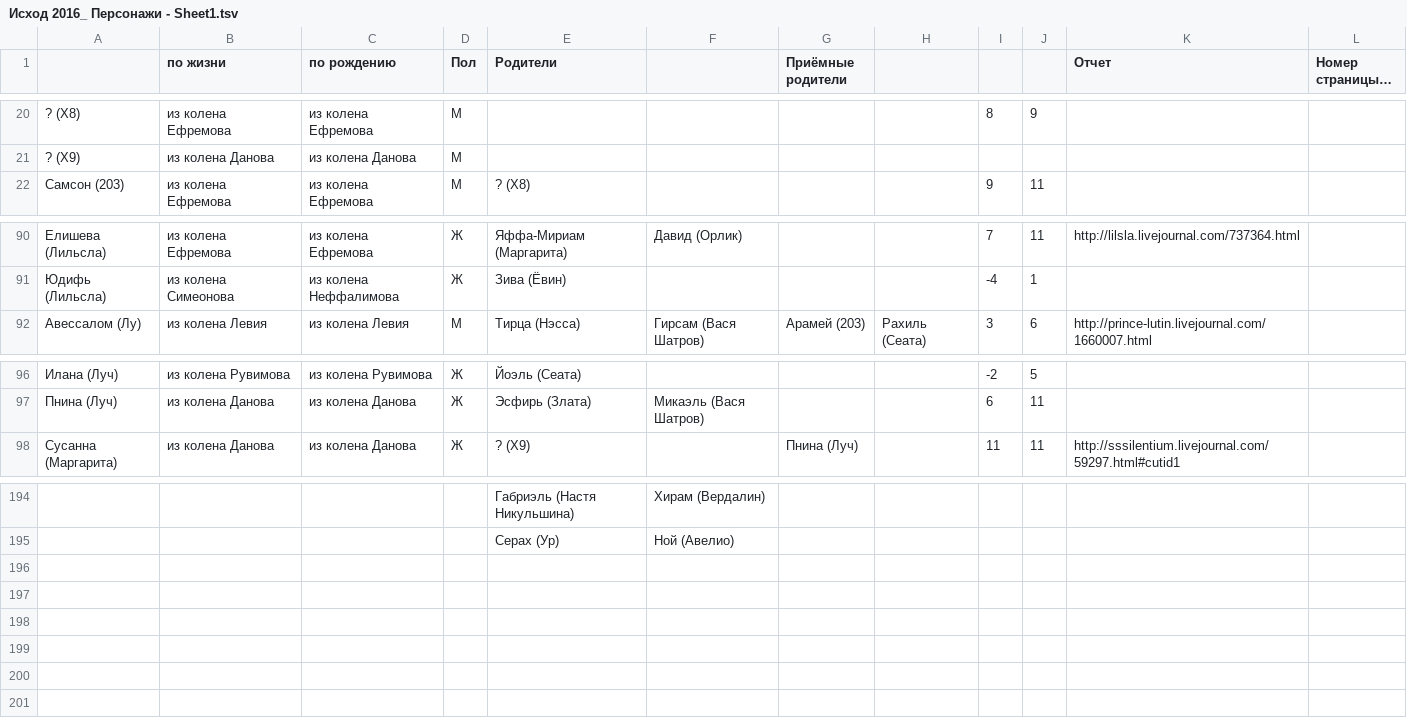
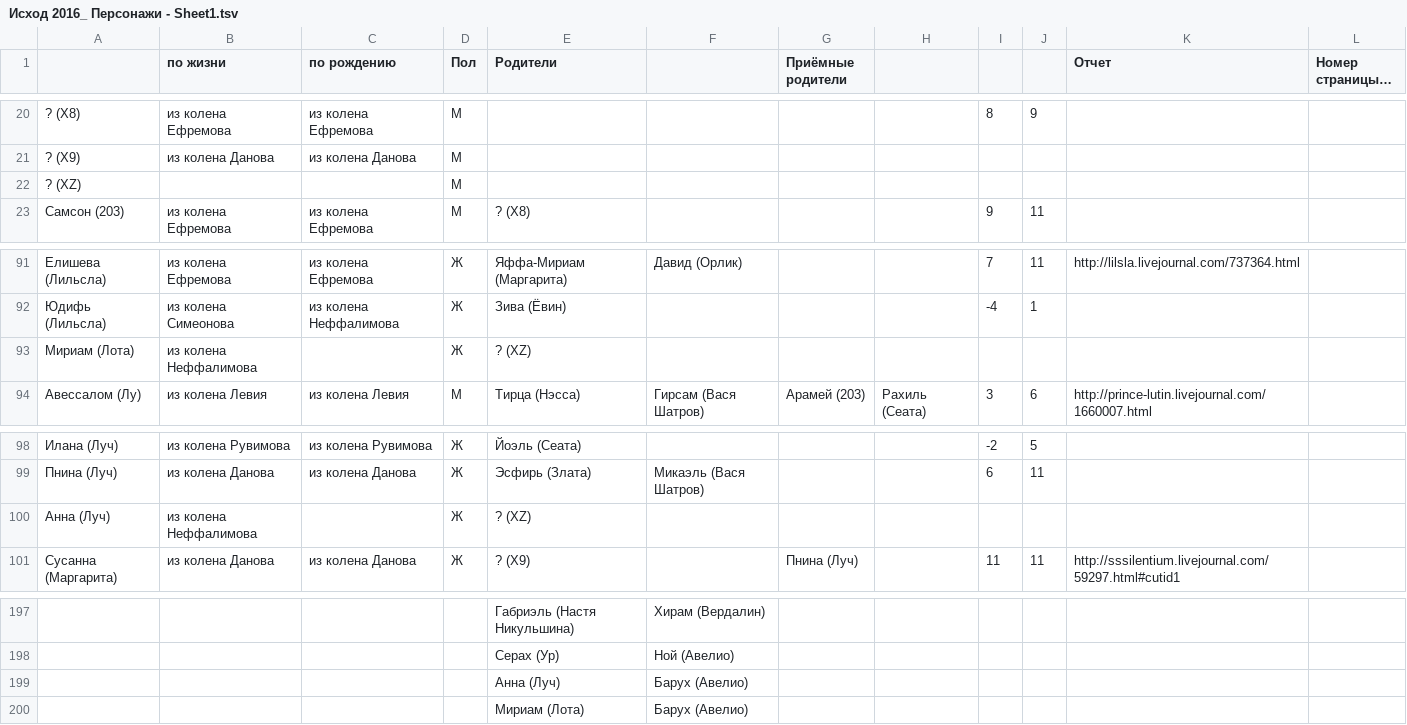
Before and after one commit to yashunsky/exodus, a TSV file: tree/source/Исход 2016_ Персонажи - Sheet1.tsv, drawn as a sheet; only a part is shown, gaps mark what is left out; long unchanged cells end in …; the diff names each change by its address in the sheet, - before the commit and + after, or states it on an @@ line.

```diff
--- a/tree/source/Исход 2016_ Персонажи - Sheet1.tsv
+++ b/tree/source/Исход 2016_ Персонажи - Sheet1.tsv
+row 22: ? (XZ) |  |  | М
+row 93: Мириам (Лота) | из колена Неффалимова |  | Ж | ? (XZ)
+row 100: Анна (Луч) | из колена Неффалимова |  | Ж | ? (XZ)
+row 199:  |  |  |  | Анна (Луч) | Барух (Авелио)
+row 200:  |  |  |  | Мириам (Лота) | Барух (Авелио)
```
Also changed, not shown: 3 other files.
